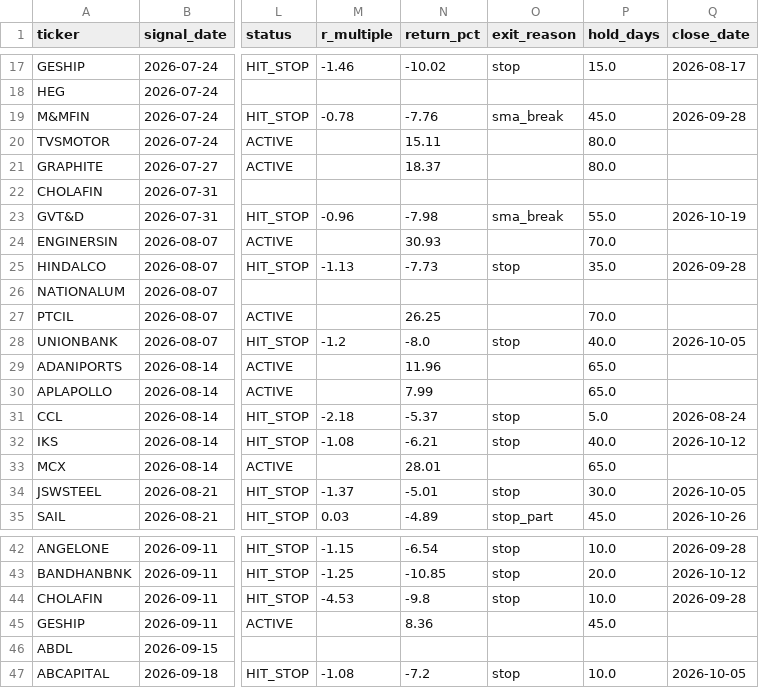
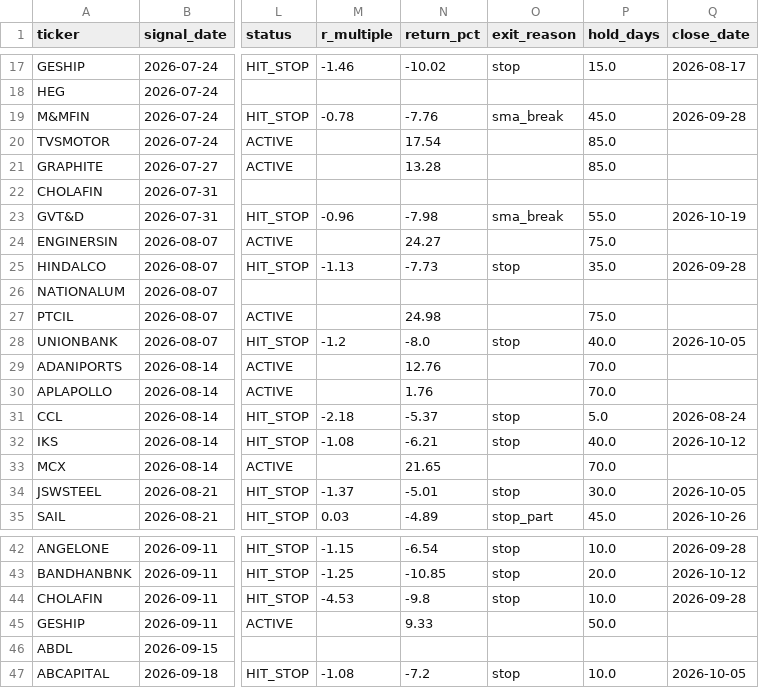
Before and after one commit to kreeshpatel/nifty-satvik, a CSV file: results/signal_quality_forward.csv, drawn as a sheet; only a part is shown, gaps mark what is left out; the diff covers the shown part only; the diff names each change by its address in the sheet, - before the commit and + after, or states it on an @@ line.

```diff
--- a/results/signal_quality_forward.csv
+++ b/results/signal_quality_forward.csv
-N20 (return_pct): 15.11
+N20 (return_pct): 17.54
-P20:P21 (hold_days): 80.0
+P20:P21 (hold_days): 85.0
-N21 (return_pct): 18.37
+N21 (return_pct): 13.28
-N24 (return_pct): 30.93
+N24 (return_pct): 24.27
-P24 (hold_days): 70.0
+P24 (hold_days): 75.0
-N27 (return_pct): 26.25
+N27 (return_pct): 24.98
-P27 (hold_days): 70.0
+P27 (hold_days): 75.0
-N29 (return_pct): 11.96
+N29 (return_pct): 12.76
-P29:P30 (hold_days): 65.0
+P29:P30 (hold_days): 70.0
-N30 (return_pct): 7.99
+N30 (return_pct): 1.76
-N33 (return_pct): 28.01
+N33 (return_pct): 21.65
-P33 (hold_days): 65.0
+P33 (hold_days): 70.0
-N45 (return_pct): 8.36
+N45 (return_pct): 9.33
-P45 (hold_days): 45.0
+P45 (hold_days): 50.0
```
Also changed, not shown: 3 added rows and 28 edited cells elsewhere in this file, diagnostics/research/benchmarks/tri/nifty_midcap150_momentum_50_tri.csv, forward/records/live_swing.csv, 39 other files.
